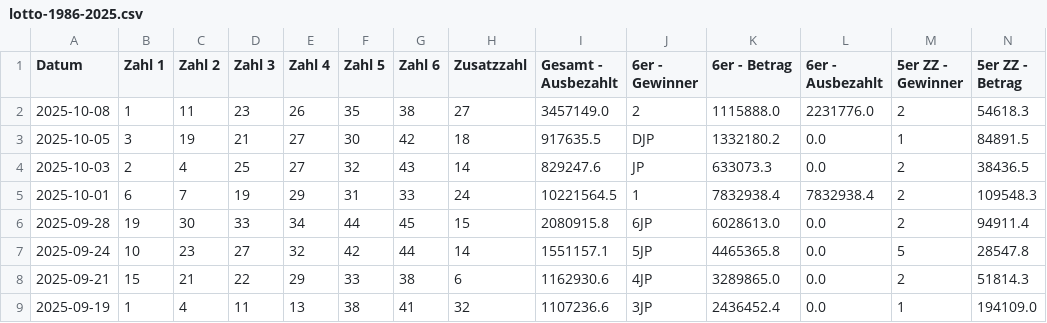
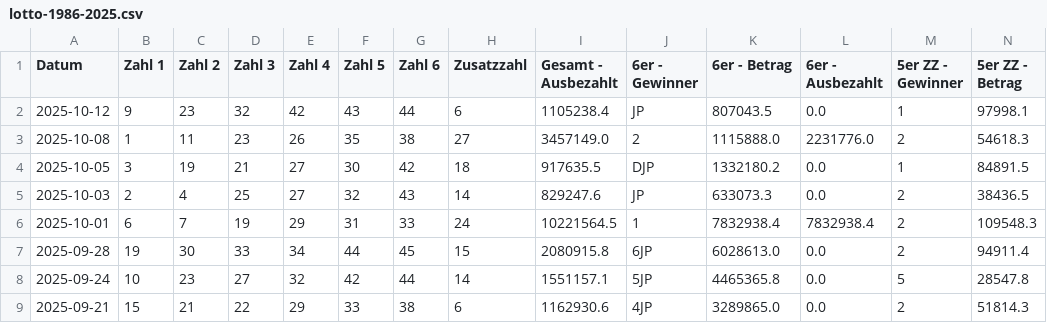
Before and after one commit to mplatzer/prefect, a CSV file: lotto-at/lotto-1986-2025.csv, drawn as a sheet; only a part is shown; the shorter side is filled out with more unchanged rows; rows hold the shown columns only; the diff names each change by its address in the sheet, - before the commit and + after, or states it on an @@ line.

Commit message:
Update lotto-at/lotto-1986-2025.csv from Prefect flow

```diff
--- a/lotto-at/lotto-1986-2025.csv
+++ b/lotto-at/lotto-1986-2025.csv
+row 2: 2025-10-12 | 9 | 23 | 32 | 42 | 43 | 44 | 6 | 1105238.4 | JP | 807043.5 | 0.0 | 1 | 97998.1
```
